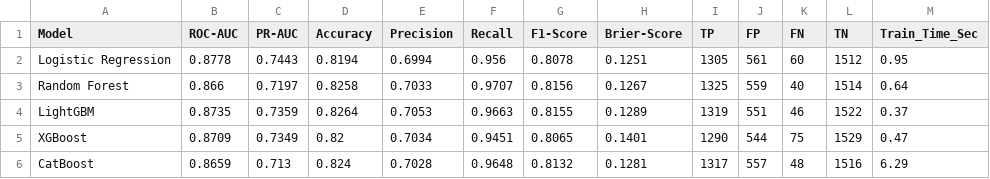
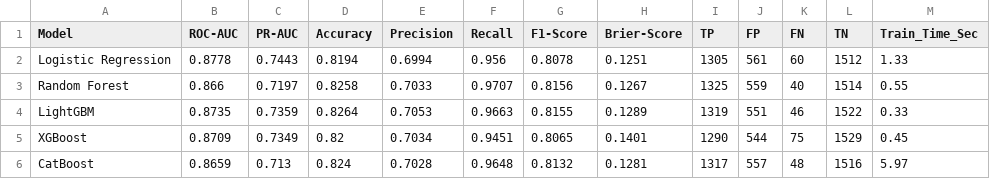
Before and after one commit to Dhamo07042006/AURA-INTELLIGENCE, a CSV file: artifacts/model_comparison.csv, drawn as a sheet.

Commit message:
feat: Add dynamic 3-dataset live ML training and uploaded CSV model benchmark retraining pipeline

```diff
--- a/artifacts/model_comparison.csv
+++ b/artifacts/model_comparison.csv
@@ -1,6 +1,6 @@
 Model,ROC-AUC,PR-AUC,Accuracy,Precision,Recall,F1-Score,Brier-Score,TP,FP,FN,TN,Train_Time_Sec
-Logistic Regression,0.8778,0.7443,0.8194,0.6994,0.956,0.8078,0.1251,1305,561,60,1512,0.95
-Random Forest,0.866,0.7197,0.8258,0.7033,0.9707,0.8156,0.1267,1325,559,40,1514,0.64
-LightGBM,0.8735,0.7359,0.8264,0.7053,0.9663,0.8155,0.1289,1319,551,46,1522,0.37
-XGBoost,0.8709,0.7349,0.82,0.7034,0.9451,0.8065,0.1401,1290,544,75,1529,0.47
-CatBoost,0.8659,0.713,0.824,0.7028,0.9648,0.8132,0.1281,1317,557,48,1516,6.29
+Logistic Regression,0.8778,0.7443,0.8194,0.6994,0.956,0.8078,0.1251,1305,561,60,1512,1.33
+Random Forest,0.866,0.7197,0.8258,0.7033,0.9707,0.8156,0.1267,1325,559,40,1514,0.55
+LightGBM,0.8735,0.7359,0.8264,0.7053,0.9663,0.8155,0.1289,1319,551,46,1522,0.33
+XGBoost,0.8709,0.7349,0.82,0.7034,0.9451,0.8065,0.1401,1290,544,75,1529,0.45
+CatBoost,0.8659,0.713,0.824,0.7028,0.9648,0.8132,0.1281,1317,557,48,1516,5.97
```
Also changed, not shown: 6 other files.
